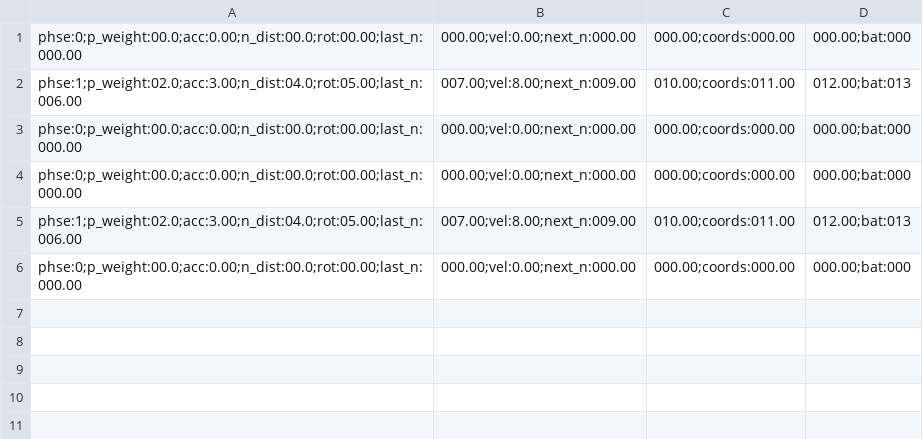
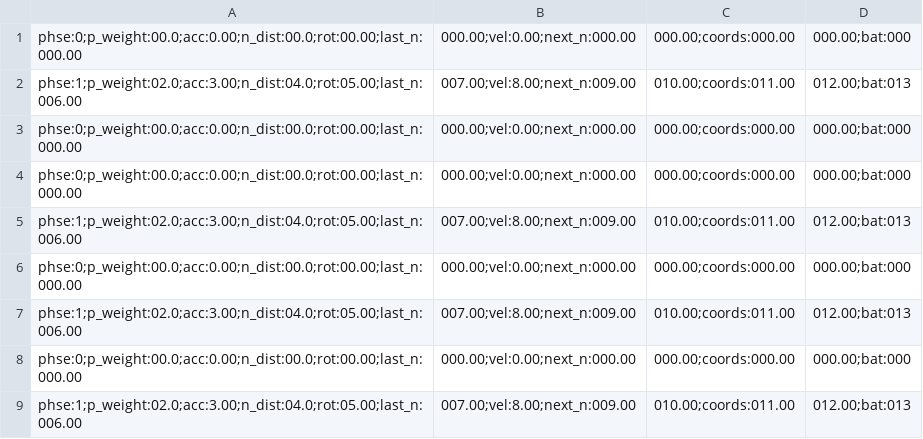
Before and after one commit to cornellnexus/src, a CSV file: csv/robot_data.csv, drawn as a sheet.

Commit message:
read & display telemetry data stored in robot_data.csv on gui

```diff
--- a/csv/robot_data.csv
+++ b/csv/robot_data.csv
@@ -6 +6,4 @@ phse:1;p_weight:02.0;acc:3.00;n_dist:04.0;rot:05.00;last_n:006.00,007.00;vel:8.0
 phse:0;p_weight:00.0;acc:0.00;n_dist:00.0;rot:00.00;last_n:000.00,000.00;vel:0.00;next_n:000.00,000.00;coords:000.00,000.00;bat:000
+phse:1;p_weight:02.0;acc:3.00;n_dist:04.0;rot:05.00;last_n:006.00,007.00;vel:8.00;next_n:009.00,010.00;coords:011.00,012.00;bat:013
+phse:0;p_weight:00.0;acc:0.00;n_dist:00.0;rot:00.00;last_n:000.00,000.00;vel:0.00;next_n:000.00,000.00;coords:000.00,000.00;bat:000
+phse:1;p_weight:02.0;acc:3.00;n_dist:04.0;rot:05.00;last_n:006.00,007.00;vel:8.00;next_n:009.00,010.00;coords:011.00,012.00;bat:013
```
Also changed, not shown: csv/phases.csv, 3 other files.
